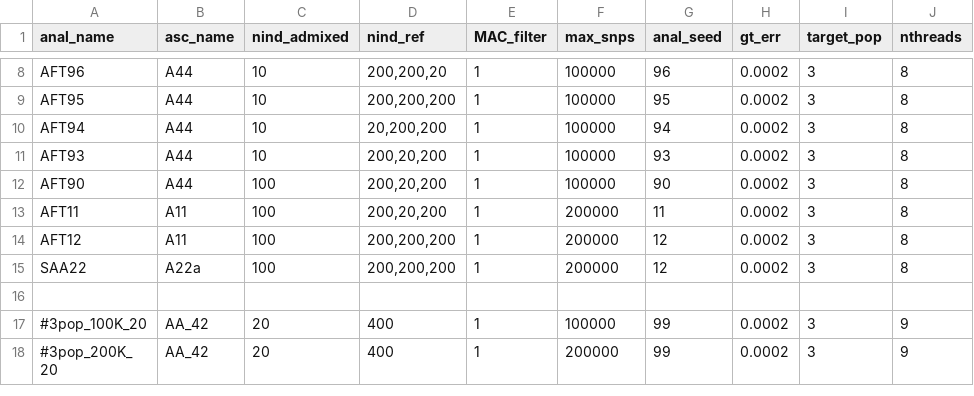
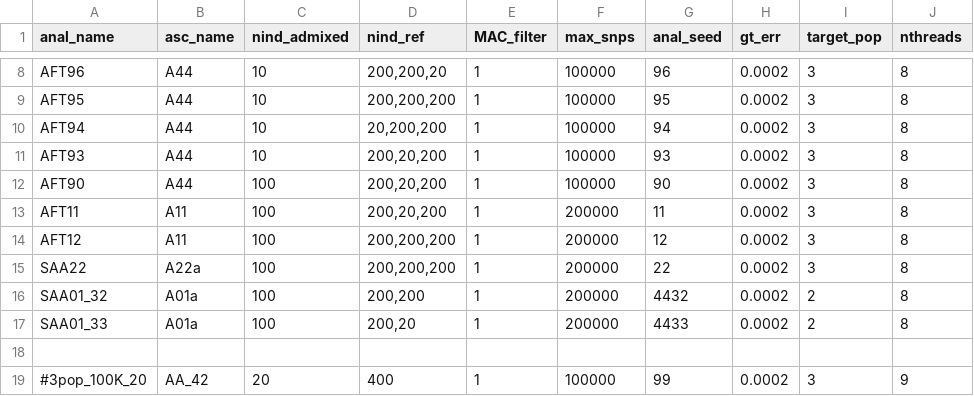
Before and after one commit to rwaples/lai-sim, a TSV file: config/personal.analyses.tsv, drawn as a sheet; only a part is shown, gaps mark what is left out; the shorter side is filled out with more unchanged rows.

```diff
--- a/config/personal.analyses.tsv
+++ b/config/personal.analyses.tsv
@@ -14,3 +14,5 @@ AFT11	A11	100	200,20,200	1	200000	11	0.0002	3	8
 AFT12	A11	100	200,200,200	1	200000	12	0.0002	3	8
-SAA22	A22a	100	200,200,200	1	200000	12	0.0002	3	8
+SAA22	A22a	100	200,200,200	1	200000	22	0.0002	3	8
+SAA01_32	A01a	100	200,200	1	200000	4432	0.0002	2	8
+SAA01_33	A01a	100	200,20	1	200000	4433	0.0002	2	8
 
```
Also changed, not shown: config/personal.simulations.tsv, 5 other files.
